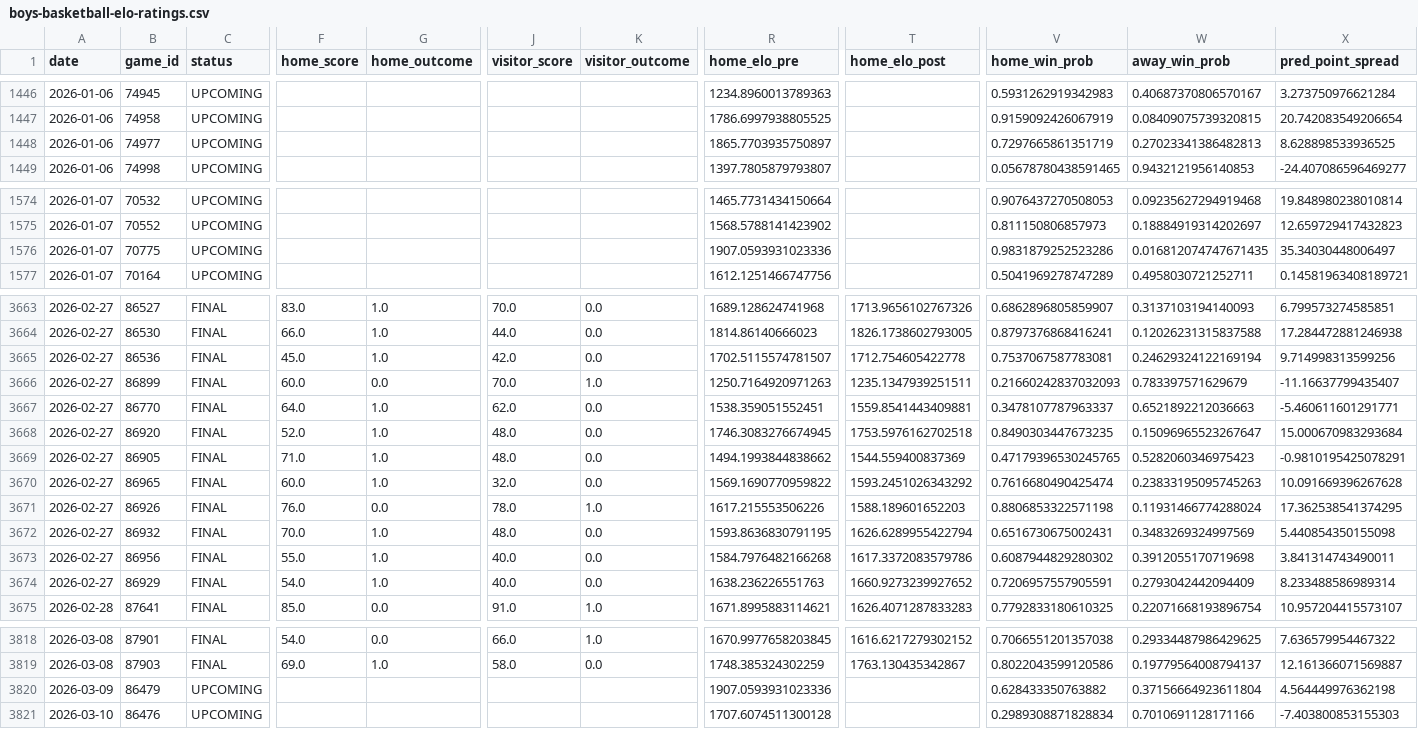
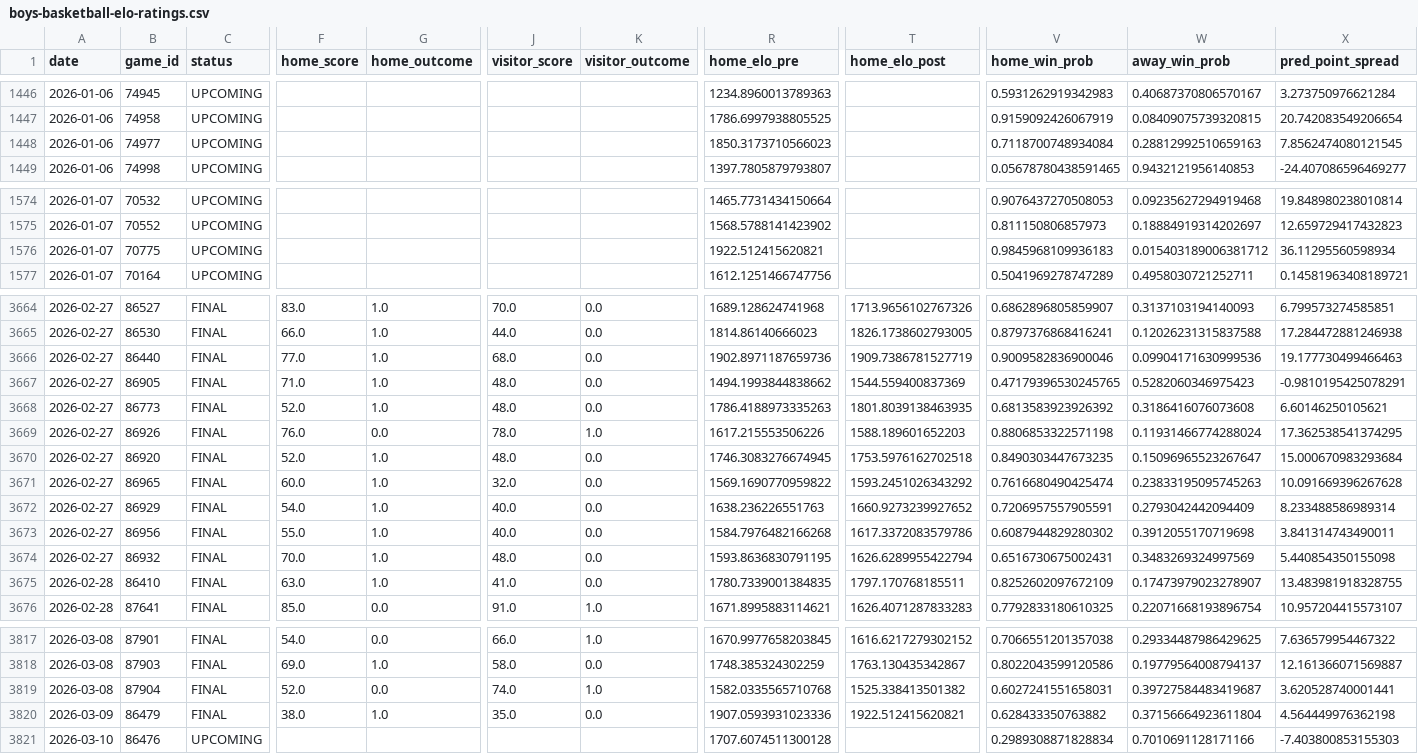
Before and after one commit to bwbensonjr/high-school-sports, a CSV file: results/boys-basketball-elo-ratings.csv, drawn as a sheet; only a part is shown, gaps mark what is left out; the diff covers the shown part only; the diff names each change by its address in the sheet, - before the commit and + after, or states it on an @@ line.

```diff
--- a/results/boys-basketball-elo-ratings.csv
+++ b/results/boys-basketball-elo-ratings.csv
-R1448 (home_elo_pre): 1865.7703935750897
+R1448 (home_elo_pre): 1850.3173710566023
-V1448 (home_win_prob): 0.7297665861351719
+V1448 (home_win_prob): 0.7118700748934084
-W1448 (away_win_prob): 0.27023341386482813
+W1448 (away_win_prob): 0.28812992510659163
-X1448 (pred_point_spread): 8.628898533936525
+X1448 (pred_point_spread): 7.8562474080121545
-R1576 (home_elo_pre): 1907.0593931023336
+R1576 (home_elo_pre): 1922.512415620821
-V1576 (home_win_prob): 0.9831879252523286
+V1576 (home_win_prob): 0.9845968109936183
-W1576 (away_win_prob): 0.016812074747671435
+W1576 (away_win_prob): 0.015403189006381712
-X1576 (pred_point_spread): 35.34030448006497
+X1576 (pred_point_spread): 36.11295560598934
@@ row 3665 moved to row 3657: 2026-02-27 @@
@@ row 3666 moved to row 3650: 2026-02-27 @@
@@ row 3667 moved to row 3642: 2026-02-27 @@
@@ row 3657 moved to row 3666: 2026-02-27 @@
@@ row 3642 moved to row 3668: 2026-02-27 @@
@@ row 3668 moved to row 3670: 2026-02-27 @@
@@ row 3670 moved to row 3671: 2026-02-27 @@
@@ row 3672 moved to row 3674: 2026-02-27 @@
@@ row 3690 moved to row 3675: 2026-02-28 @@
@@ row 3814 moved to row 3819: 2026-03-08 @@
-C3820 (status): UPCOMING
+C3820 (status): FINAL
-F3820 (home_score): (empty)
+F3820 (home_score): 38.0
-G3820 (home_outcome): (empty)
+G3820 (home_outcome): 1.0
-J3820 (visitor_score): (empty)
+J3820 (visitor_score): 35.0
-K3820 (visitor_outcome): (empty)
+K3820 (visitor_outcome): 0.0
-T3820 (home_elo_post): (empty)
+T3820 (home_elo_post): 1922.512415620821
```
Also changed, not shown: 60 moved rows and 18 edited cells elsewhere in this file, data/boys-basketball-2026.csv, data/boys-hockey-2026.csv, 40 other files.
